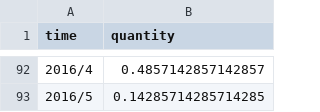
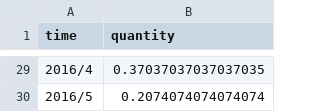
Before and after one commit to Anthonymcqueen21/github-viz, a CSV file: src/main/resources/static/day_created.csv, drawn as a sheet; only a part is shown, gaps mark what is left out; the diff covers the shown part only.

```diff
--- a/src/main/resources/static/day_created.csv
+++ b/src/main/resources/static/day_created.csv
@@ -92,2 +29,2 @@ time,quantity
-2016/4,0.4857142857142857
-2016/5,0.14285714285714285
+2016/4,0.37037037037037035
+2016/5,0.2074074074074074
```
Also changed, not shown: 63 removed rows and 27 edited cells elsewhere in this file, data_mining/scripts(webapp_version)/Phase1Output/phase1_output.csv, src/main/resources/static/avg_stars.csv, 19 other files.
